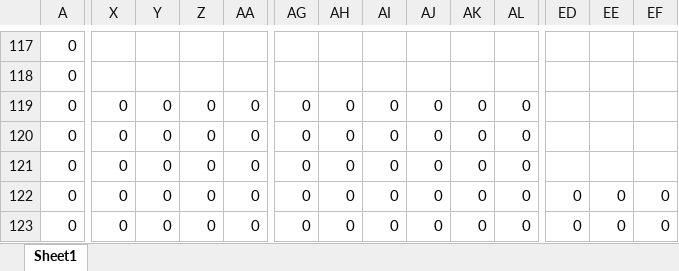
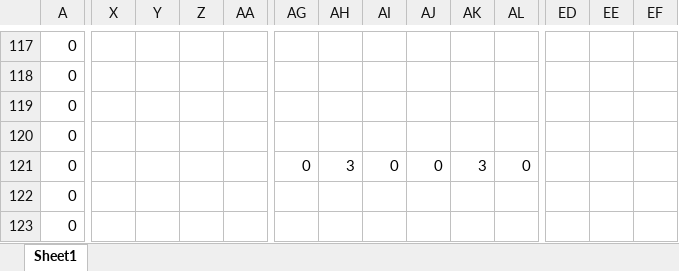
Before and after one commit to wizgame2023/DoctorRemote_a, an Excel workbook: media/Levels/Level_5.xlsx, sheet Sheet1, drawn as a sheet; only a part is shown, gaps mark what is left out; values as stored, in another font and other column widths than the file's, no cell formats; the diff covers the shown part only; the diff names each change by its address in the sheet, - before the commit and + after, or states it on an @@ line.

```diff
--- a/media/Levels/Level_5.xlsx (sheet Sheet1)
+++ b/media/Levels/Level_5.xlsx (sheet Sheet1)
-X119:X123: 0
+X119:X123: (empty)
-Y119:Y123: 0
+Y119:Y123: (empty)
-Z119:Z123: 0
+Z119:Z123: (empty)
-AA119:AA123: 0
+AA119:AA123: (empty)
-AG119:AG120: 0
+AG119:AG120: (empty)
-AH119:AH120: 0
+AH119:AH120: (empty)
-AI119:AI120: 0
+AI119:AI120: (empty)
-AJ119:AJ120: 0
+AJ119:AJ120: (empty)
-AK119:AK120: 0
+AK119:AK120: (empty)
-AL119:AL120: 0
+AL119:AL120: (empty)
-AH121: 0
+AH121: 3
-AK121: 0
+AK121: 3
-AG122:AG123: 0
+AG122:AG123: (empty)
-AH122:AH123: 0
+AH122:AH123: (empty)
-AI122:AI123: 0
+AI122:AI123: (empty)
-AJ122:AJ123: 0
+AJ122:AJ123: (empty)
-AK122:AK123: 0
+AK122:AK123: (empty)
-AL122:AL123: 0
+AL122:AL123: (empty)
-ED122:ED123: 0
+ED122:ED123: (empty)
-EE122:EE123: 0
+EE122:EE123: (empty)
-EF122:EF123: 0
+EF122:EF123: (empty)
```
Also changed, not shown: 738 edited cells elsewhere in this sheet, cell formats, 1 other file.
